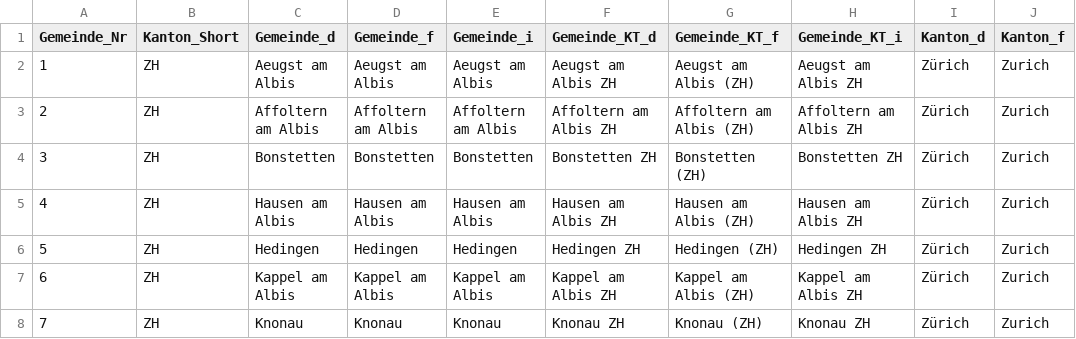
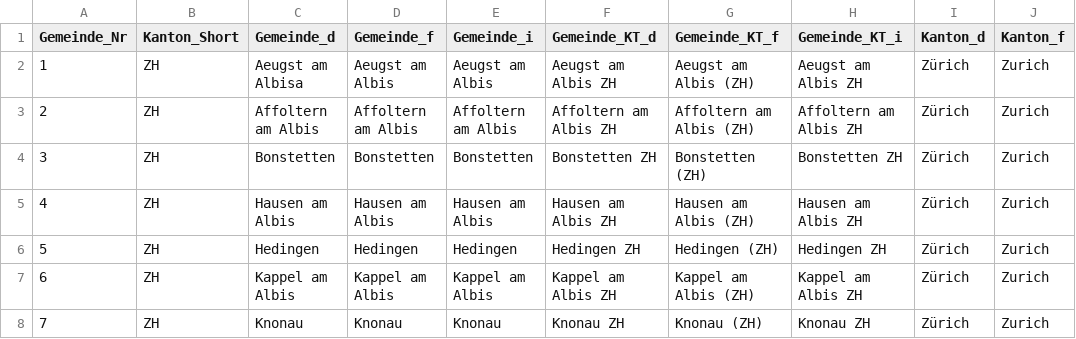
Before and after one commit to awp-finanznachrichten/lena_maerz2021, a CSV file: Data/MASTERFILE_GDE_NEW.csv, drawn as a sheet; only a part is shown; the diff names each change by its address in the sheet, - before the commit and + after, or states it on an @@ line.

```diff
--- a/Data/MASTERFILE_GDE_NEW.csv
+++ b/Data/MASTERFILE_GDE_NEW.csv
-C2 (Gemeinde_d): Aeugst am Albis
+C2 (Gemeinde_d): Aeugst am Albisa
```
Also changed, not shown: 1 other file.
